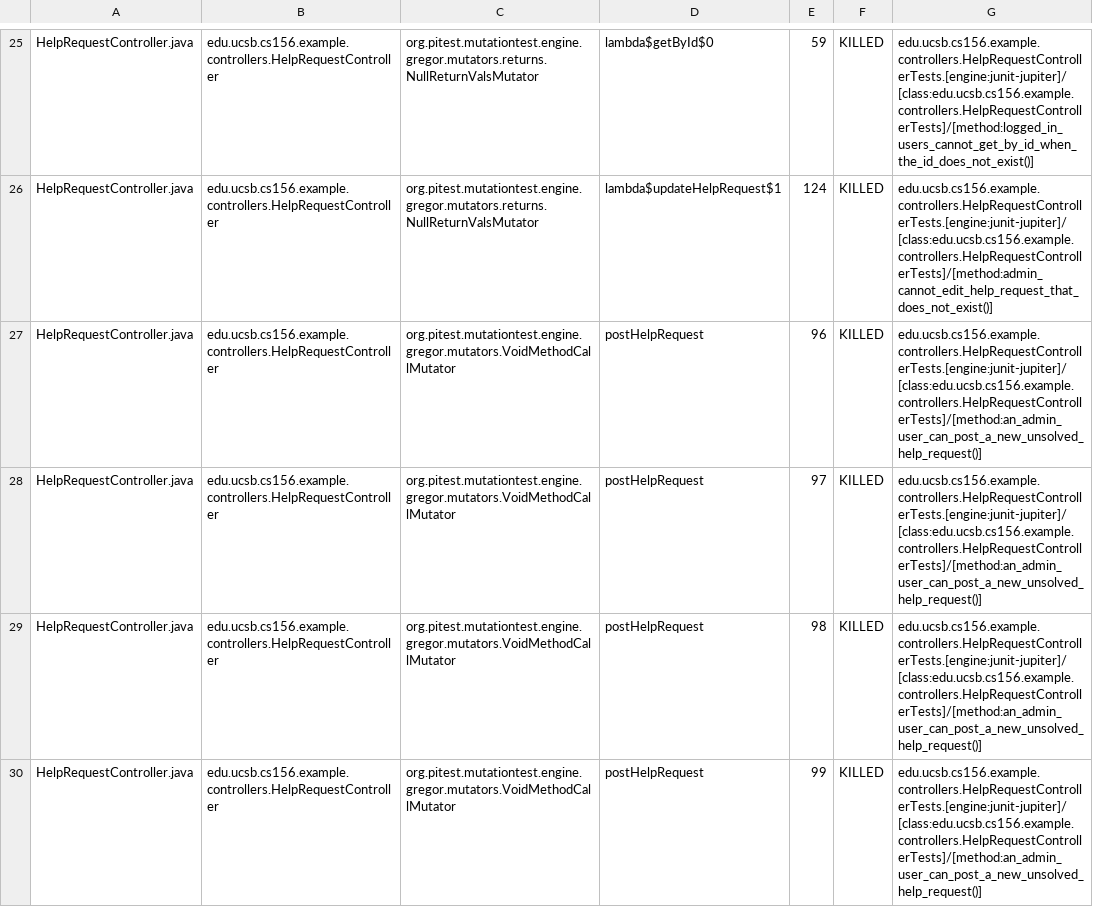
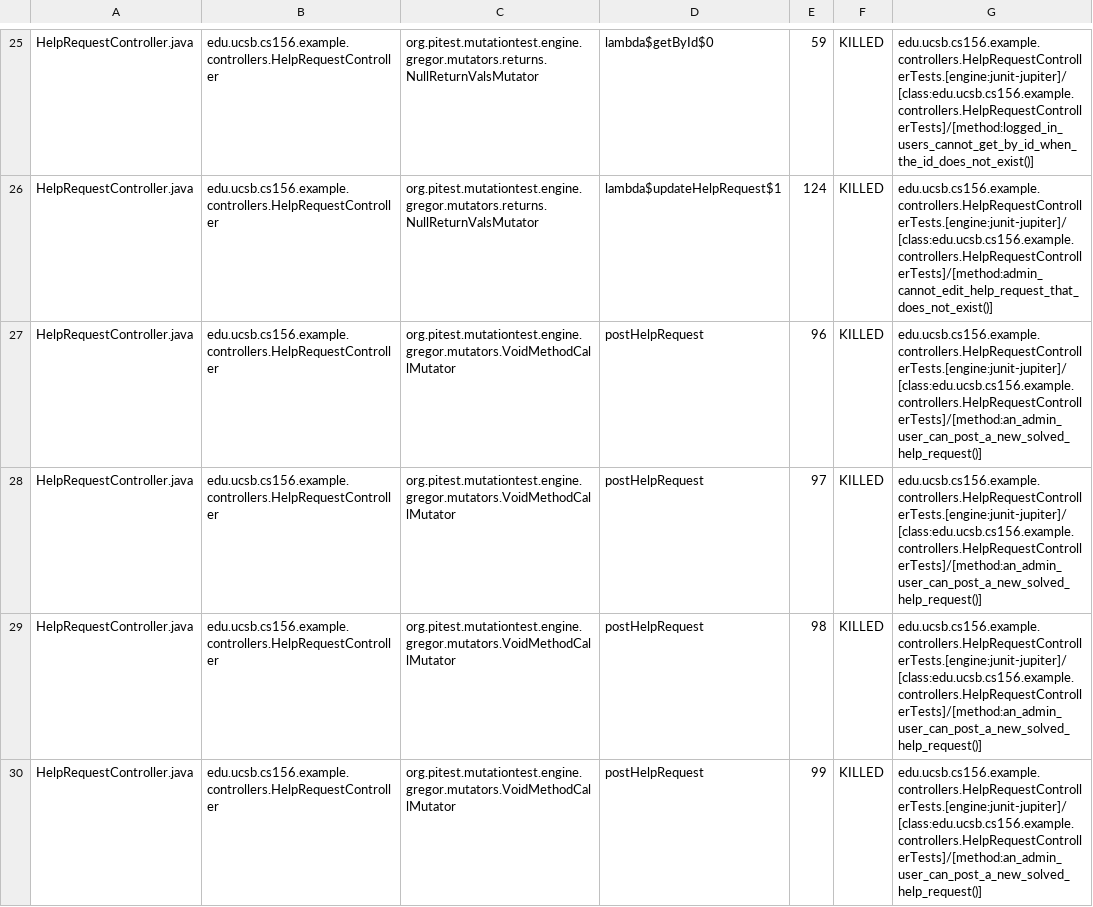
Before and after one commit to ucsb-cs156-f25/team01-f25-04, a CSV file: prs/52/pitest/mutations.csv, drawn as a sheet; only a part is shown, gaps mark what is left out; the diff covers the shown part only.

Commit message:
Deploying to gh-pages from @ ucsb-cs156-f25/team01-f25-04@5fe4913b6896123f93c1ad0e63025c3dd337190b 🚀

```diff
--- a/prs/52/pitest/mutations.csv
+++ b/prs/52/pitest/mutations.csv
@@ -26,5 +26,5 @@ HelpRequestController.java,edu.ucsb.cs156.example.controllers.HelpRequestControl
 HelpRequestController.java,edu.ucsb.cs156.example.controllers.HelpRequestController,org.pitest.mutationtest.engine.gregor.mutators.returns.NullReturnValsMutator,lambda$updateHelpRequest$1,124,KILLED,edu.ucsb.cs156.example.controllers.HelpRequestControllerTests.[engine:junit-jupiter]/[class:edu.ucsb.cs156.example.controllers.HelpRequestControllerTests]/[method:admin_cannot_edit_help_request_that_does_not_exist()]
-HelpRequestController.java,edu.ucsb.cs156.example.controllers.HelpRequestController,org.pitest.mutationtest.engine.gregor.mutators.VoidMethodCallMutator,postHelpRequest,96,KILLED,edu.ucsb.cs156.example.controllers.HelpRequestControllerTests.[engine:junit-jupiter]/[class:edu.ucsb.cs156.example.controllers.HelpRequestControllerTests]/[method:an_admin_user_can_post_a_new_unsolved_help_request()]
-HelpRequestController.java,edu.ucsb.cs156.example.controllers.HelpRequestController,org.pitest.mutationtest.engine.gregor.mutators.VoidMethodCallMutator,postHelpRequest,97,KILLED,edu.ucsb.cs156.example.controllers.HelpRequestControllerTests.[engine:junit-jupiter]/[class:edu.ucsb.cs156.example.controllers.HelpRequestControllerTests]/[method:an_admin_user_can_post_a_new_unsolved_help_request()]
-HelpRequestController.java,edu.ucsb.cs156.example.controllers.HelpRequestController,org.pitest.mutationtest.engine.gregor.mutators.VoidMethodCallMutator,postHelpRequest,98,KILLED,edu.ucsb.cs156.example.controllers.HelpRequestControllerTests.[engine:junit-jupiter]/[class:edu.ucsb.cs156.example.controllers.HelpRequestControllerTests]/[method:an_admin_user_can_post_a_new_unsolved_help_request()]
-HelpRequestController.java,edu.ucsb.cs156.example.controllers.HelpRequestController,org.pitest.mutationtest.engine.gregor.mutators.VoidMethodCallMutator,postHelpRequest,99,KILLED,edu.ucsb.cs156.example.controllers.HelpRequestControllerTests.[engine:junit-jupiter]/[class:edu.ucsb.cs156.example.controllers.HelpRequestControllerTests]/[method:an_admin_user_can_post_a_new_unsolved_help_request()]
+HelpRequestController.java,edu.ucsb.cs156.example.controllers.HelpRequestController,org.pitest.mutationtest.engine.gregor.mutators.VoidMethodCallMutator,postHelpRequest,96,KILLED,edu.ucsb.cs156.example.controllers.HelpRequestControllerTests.[engine:junit-jupiter]/[class:edu.ucsb.cs156.example.controllers.HelpRequestControllerTests]/[method:an_admin_user_can_post_a_new_solved_help_request()]
+HelpRequestController.java,edu.ucsb.cs156.example.controllers.HelpRequestController,org.pitest.mutationtest.engine.gregor.mutators.VoidMethodCallMutator,postHelpRequest,97,KILLED,edu.ucsb.cs156.example.controllers.HelpRequestControllerTests.[engine:junit-jupiter]/[class:edu.ucsb.cs156.example.controllers.HelpRequestControllerTests]/[method:an_admin_user_can_post_a_new_solved_help_request()]
+HelpRequestController.java,edu.ucsb.cs156.example.controllers.HelpRequestController,org.pitest.mutationtest.engine.gregor.mutators.VoidMethodCallMutator,postHelpRequest,98,KILLED,edu.ucsb.cs156.example.controllers.HelpRequestControllerTests.[engine:junit-jupiter]/[class:edu.ucsb.cs156.example.controllers.HelpRequestControllerTests]/[method:an_admin_user_can_post_a_new_solved_help_request()]
+HelpRequestController.java,edu.ucsb.cs156.example.controllers.HelpRequestController,org.pitest.mutationtest.engine.gregor.mutators.VoidMethodCallMutator,postHelpRequest,99,KILLED,edu.ucsb.cs156.example.controllers.HelpRequestControllerTests.[engine:junit-jupiter]/[class:edu.ucsb.cs156.example.controllers.HelpRequestControllerTests]/[method:an_admin_user_can_post_a_new_solved_help_request()]
```
Also changed, not shown: 2 edited cells elsewhere in this file, 17 other files.
